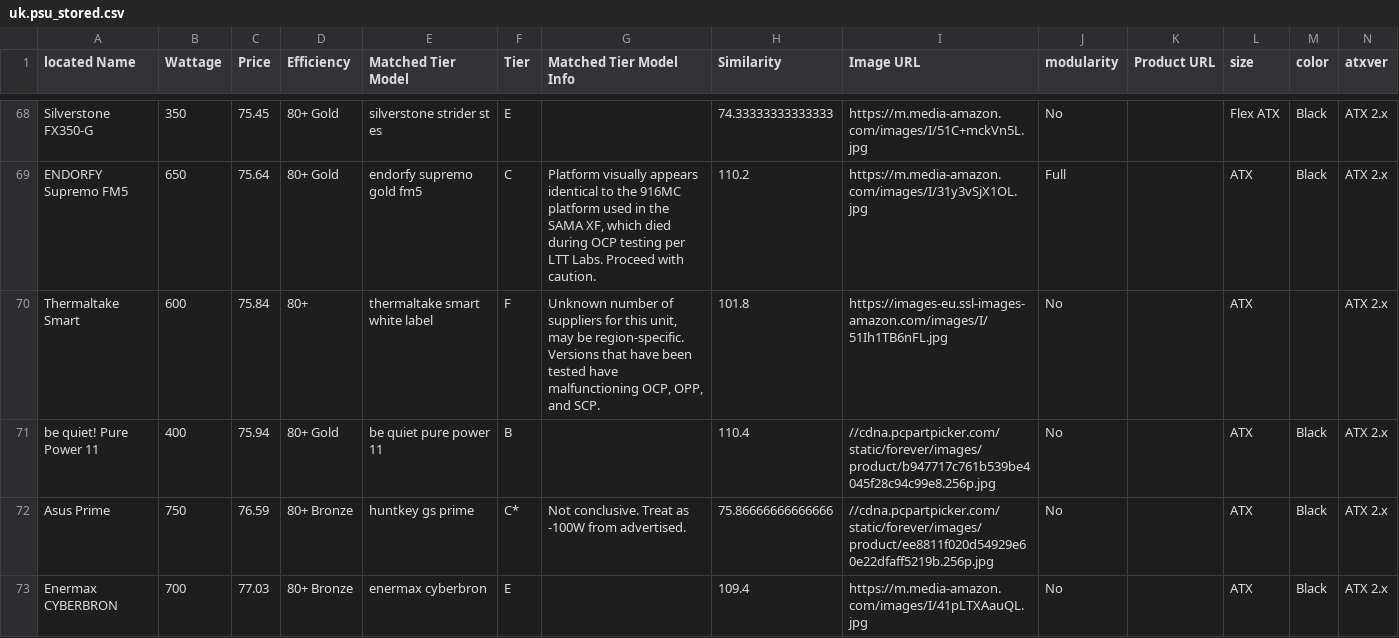
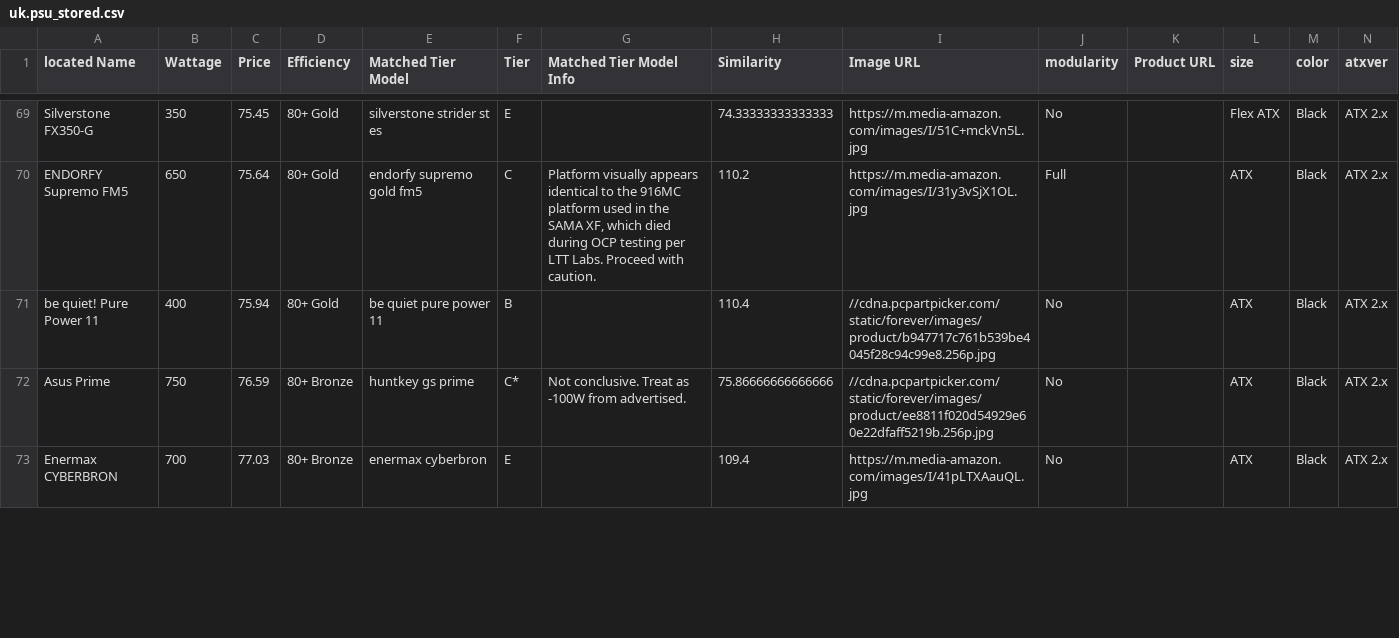
Before and after one commit to Cheesysponge/psuTierSorter, a CSV file: uk.psu_stored.csv, drawn as a sheet; only a part is shown, gaps mark what is left out; the diff covers the shown part only.

```diff
--- a/uk.psu_stored.csv
+++ b/uk.psu_stored.csv
@@ -69,3 +70,2 @@ Silverstone FX350-G,350,75.45,80+ Gold,silverstone strider st es,E,,74.333333333
 ENDORFY Supremo FM5,650,75.64,80+ Gold,endorfy supremo gold fm5,C,"Platform visually appears identical to the 916MC platform used in the SAMA XF, which died during OCP testing per LTT Labs. Proceed with caution.",110.2,https://m.media-amazon.com/images/I/31y3vSjX1OL.jpg,Full,,ATX,Black,ATX 2.x
-Thermaltake Smart,600,75.84,80+,thermaltake smart white label,F,"Unknown number of suppliers for this unit, may be region-specific. Versions that have been tested have malfunctioning OCP, OPP, and SCP.",101.8,https://images-eu.ssl-images-amazon.com/images/I/51Ih1TB6nFL.jpg,No,,ATX,,ATX 2.x
 be quiet! Pure Power 11,400,75.94,80+ Gold,be quiet pure power 11,B,,110.4,//cdna.pcpartpicker.com/static/forever/images/product/b947717c761b539be4045f28c94c99e8.256p.jpg,No,,ATX,Black,ATX 2.x
```
Also changed, not shown: 7 added rows, 6 removed rows and 4 edited cells elsewhere in this file, au.psu_stored.csv, ca.psu_stored.csv, 3 other files.
